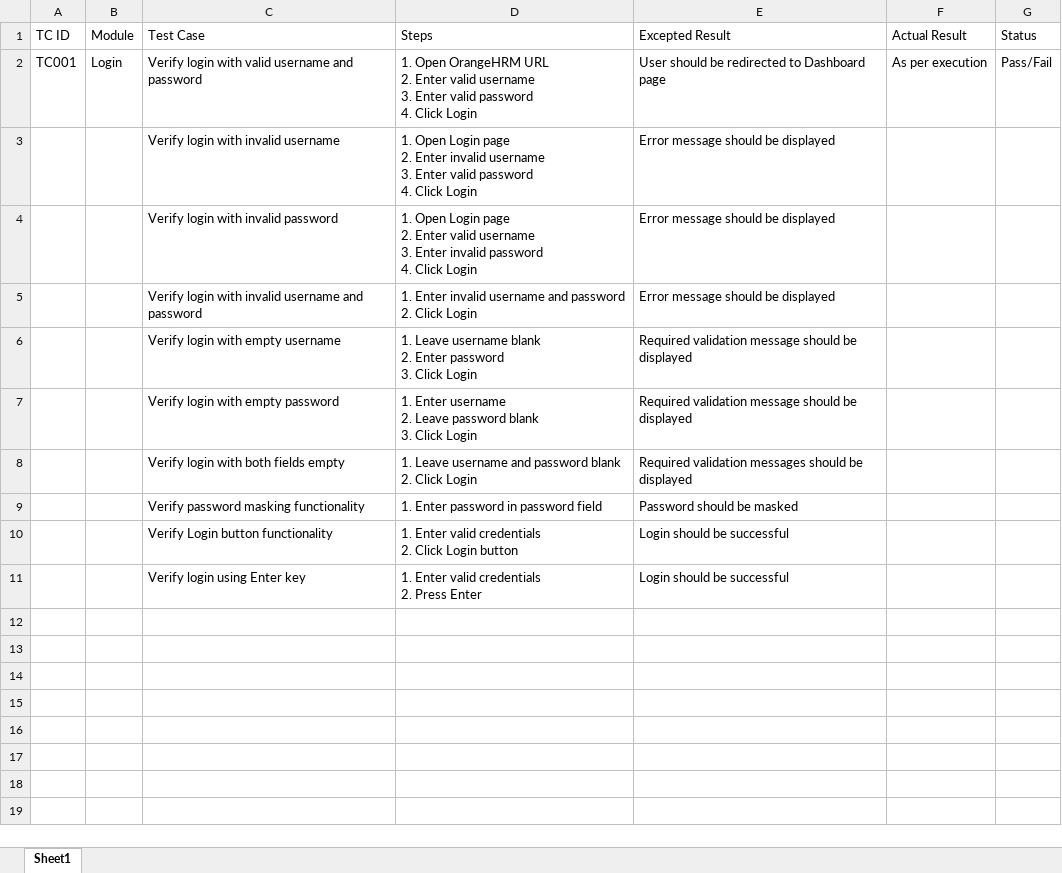
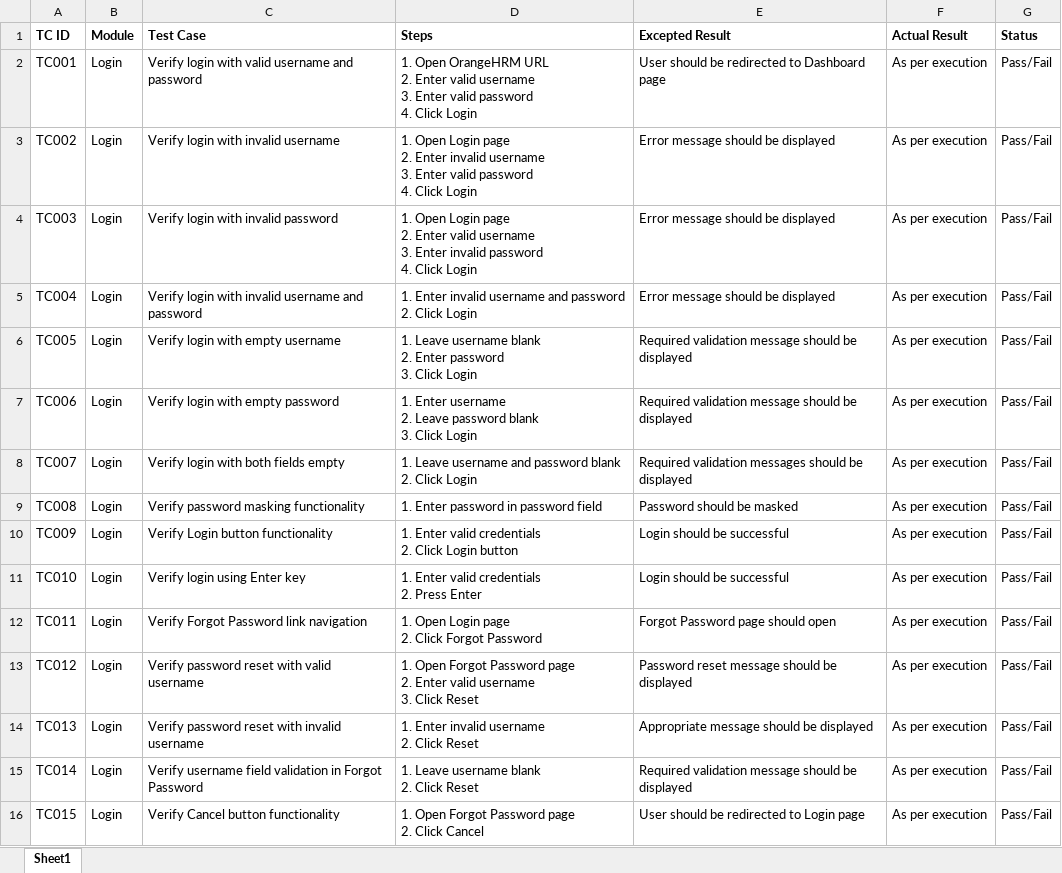
Before and after one commit to DRPatel75/OrangeHRM_QA, an Excel workbook: Test Cases/TestCases.xlsx, sheet Sheet1, drawn as a sheet; values as stored, in another font and other column widths than the file's, no borders; ↵ is a line break in a cell; the diff names each change by its address in the sheet, - before the commit and + after, or states it on an @@ line.

Commit message:
TS002 Test Case Added

```diff
--- a/Test Cases/TestCases.xlsx (sheet Sheet1)
+++ b/Test Cases/TestCases.xlsx (sheet Sheet1)
-A1:G1 bold: off
+A1:G1 bold: on
-A3 (TC ID): (empty)
+A3 (TC ID): TC002
-B3:B11 (Module): (empty)
+B3:B11 (Module): Login
-F3:F11 (Actual Result): (empty)
+F3:F11 (Actual Result): As per execution
-G3:G11 (Status): (empty)
+G3:G11 (Status): Pass/Fail
-A4 (TC ID): (empty)
+A4 (TC ID): TC003
-A5 (TC ID): (empty)
+A5 (TC ID): TC004
-A6 (TC ID): (empty)
+A6 (TC ID): TC005
-A7 (TC ID): (empty)
+A7 (TC ID): TC006
-A8 (TC ID): (empty)
+A8 (TC ID): TC007
-A9 (TC ID): (empty)
+A9 (TC ID): TC008
-A10 (TC ID): (empty)
+A10 (TC ID): TC009
-A11 (TC ID): (empty)
+A11 (TC ID): TC010
+row 12: TC011 | Login | Verify Forgot Password link navigation | 1. Open Login page ↵ 2. Click Forgot Password | Forgot Password page should open | As per execution | Pass/Fail
+row 13: TC012 | Login | Verify password reset with valid username | 1. Open Forgot Password page ↵ 2. Enter valid username ↵ 3. Click Reset | Password reset message should be displayed | As per execution | Pass/Fail
+row 14: TC013 | Login | Verify password reset with invalid username | 1. Enter invalid username ↵ 2. Click Reset | Appropriate message should be displayed | As per execution | Pass/Fail
+row 15: TC014 | Login | Verify username field validation in Forgot Password | 1. Leave username blank ↵ 2. Click Reset | Required validation message should be displayed | As per execution | Pass/Fail
+row 16: TC015 | Login | Verify Cancel button functionality | 1. Open Forgot Password page ↵ 2. Click Cancel | User should be redirected to Login page | As per execution | Pass/Fail
```
